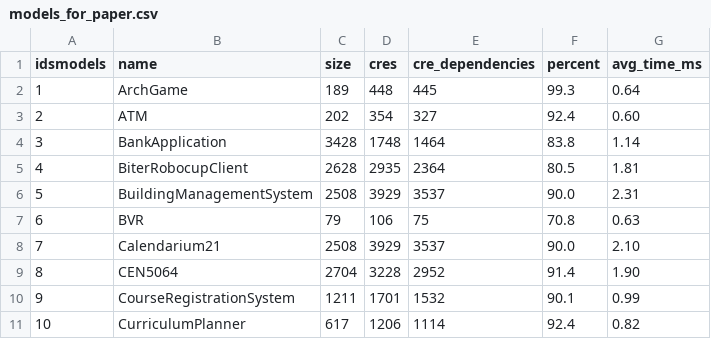
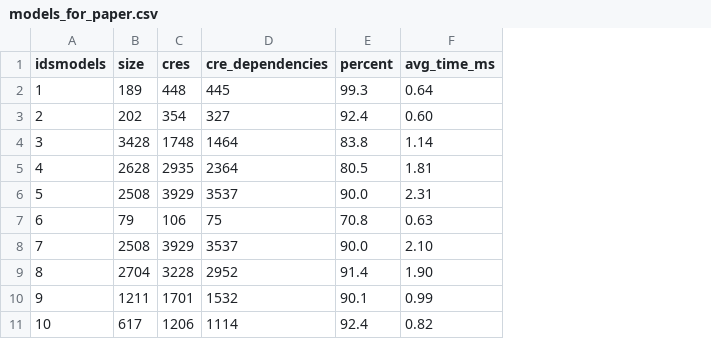
Before and after one commit to lucianoMarchezan/dataSTest, a CSV file: CRH/data/models_for_paper.csv, drawn as a sheet; only a part is shown; the diff names each change by its address in the sheet, - before the commit and + after, or states it on an @@ line.

Commit message:
Update models_for_paper.csv

```diff
--- a/CRH/data/models_for_paper.csv
+++ b/CRH/data/models_for_paper.csv
-column B (name), rows 2-11: ArchGame | ATM | BankApplication | BiterRobocupClient | BuildingManagementSystem | BVR | Calendarium21 | CEN5064 | CourseRegistrationSystem | CurriculumPlanner
```
